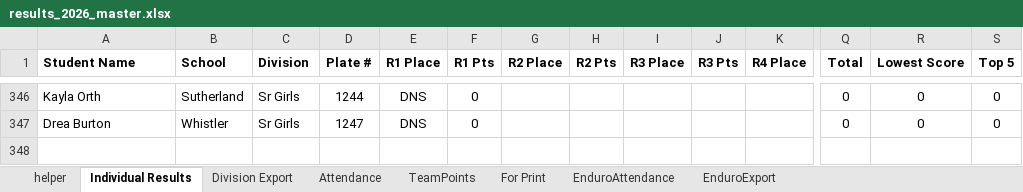
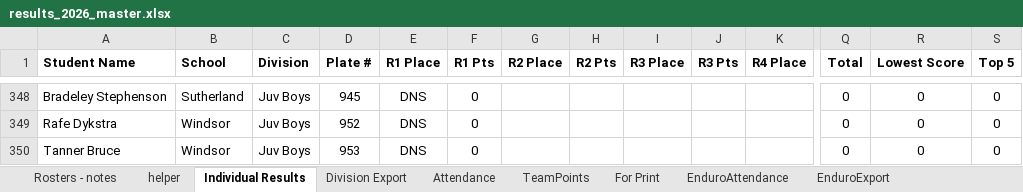
Before and after one commit to mskippy/codemathbike_bike, an Excel workbook: results_2026_master.xlsx, sheet Individual Results, drawn as a sheet; only a part is shown, gaps mark what is left out; values as stored, in another font and other column widths than the file's, no borders; conditional formats and table styles not drawn; addresses are those after the commit; rows hold the shown columns only; the diff covers the shown part only; the diff names each change by its address in the sheet, - before the commit and + after, or states it on an @@ line.

Commit message:
Update division results and participant data
Revise division_results.json with a major overhaul of divisions and competitor records: renamed/restructured divisions (e.g. Bant Boys -> Jr Boys), added Jr Girls and Juv Boys sections, and replaced many participant names, schools, plate numbers, placements and points. Sync related result files and the master spreadsheet (results_2026_master.xlsx) to reflect the updated race standings and participant data.

```diff
--- a/results_2026_master.xlsx (sheet Individual Results)
+++ b/results_2026_master.xlsx (sheet Individual Results)
+sheet tab: Rosters - notes
-A348 (Student Name): Kayla Orth
+A348 (Student Name): Bradeley Stephenson
-C348 (Division): Sr Girls
+C348 (Division): Juv Boys
-D348 (Plate #): 1244
+D348 (Plate #): 945
@@ row 349 unhidden: Rafe Dykstra | Windsor | Juv Boys | 952 | DNS | 0 |  |  |  |  |  | 0 | 0 | 0 @@
-A350 (Student Name): Drea Burton
+A350 (Student Name): Tanner Bruce
-B350 (School): Whistler
+B350 (School): Windsor
-C350 (Division): Sr Girls
+C350 (Division): Juv Boys
-D350 (Plate #): 1247
+D350 (Plate #): 953
```
Also changed, not shown: 25 added rows, 14 hidden or unhidden rows and 72 edited cells elsewhere in this sheet, sheet EnduroAttendance, sheet EnduroExport, sheet TeamPoints, sheet Attendance, sheet helper, formulas that keep their value, hidden cells, 5 other files.
